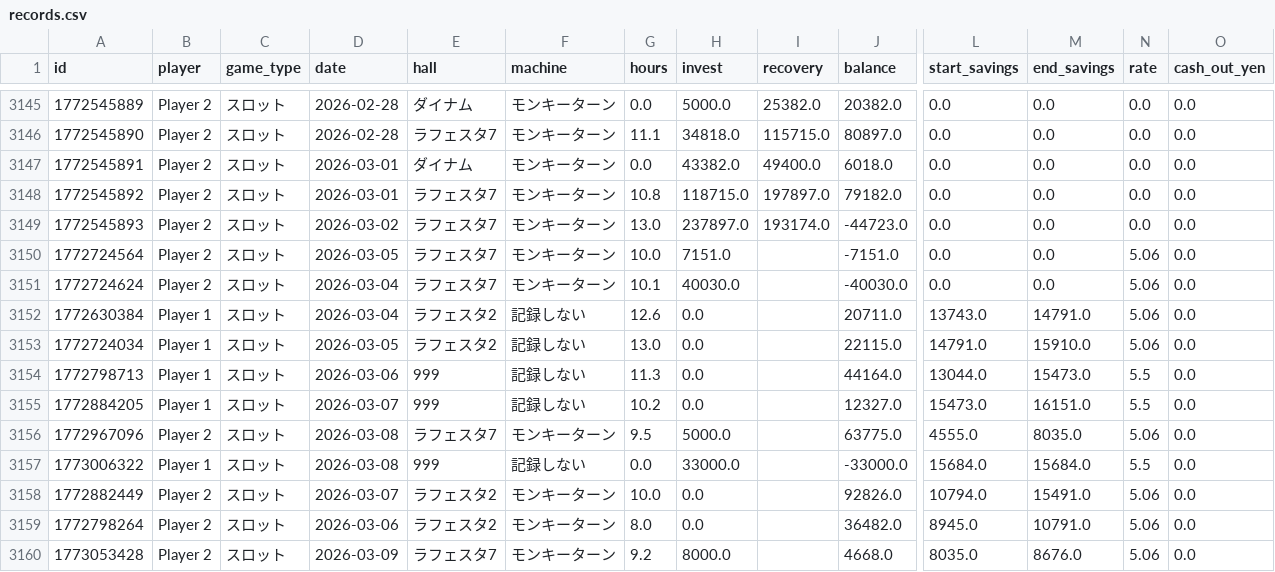
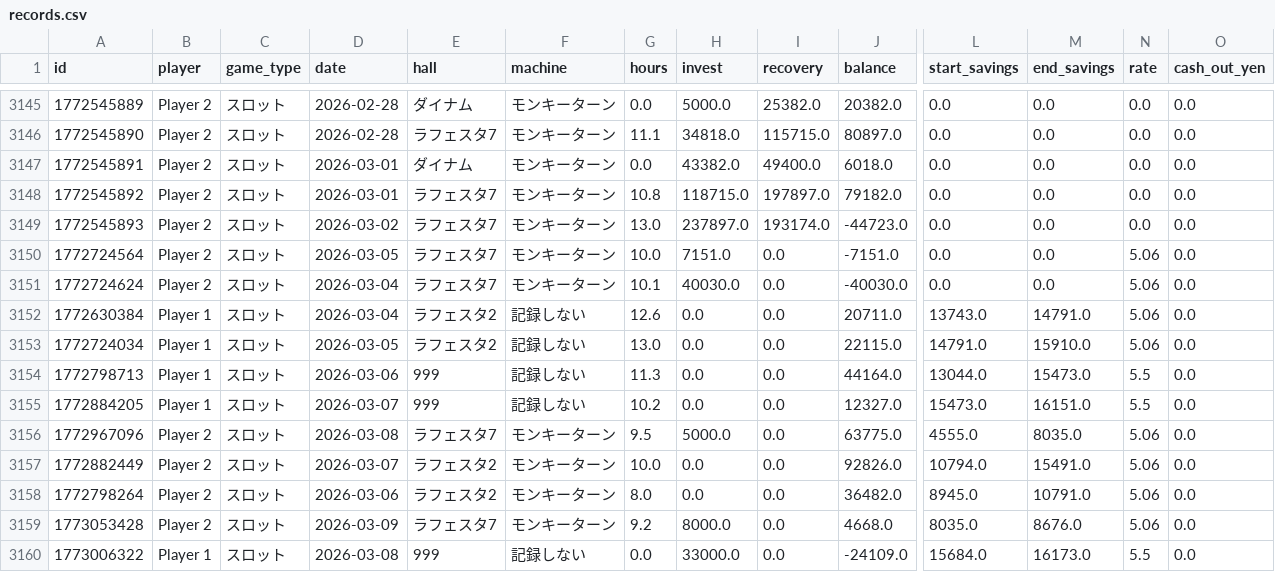
Before and after one commit to nabesaka499-netizen/my-pachinko-ledger, a CSV file: records.csv, drawn as a sheet; only a part is shown, gaps mark what is left out; removed rows and columns are numbered as before the commit, all else as after; rows hold the shown columns only; the diff names each change by its address in the sheet, - before the commit and + after, or states it on an @@ line.

Commit message:
Update @ 2026-03-11 23:16

```diff
--- a/records.csv
+++ b/records.csv
-I3150:I3156 (recovery): (empty)
+I3150:I3156 (recovery): 0.0
-row 3157: 1773006322 | Player 1 | スロット | 2026-03-08 | 999 | 記録しない | 0.0 | 33000.0 |  | -33000.0 | 15684.0 | 15684.0 | 5.5 | 0.0
-I3157:I3159 (recovery): (empty)
+I3157:I3159 (recovery): 0.0
+row 3160: 1773006322 | Player 1 | スロット | 2026-03-08 | 999 | 記録しない | 0.0 | 33000.0 | 0.0 | -24109.0 | 15684.0 | 16173.0 | 5.5 | 0.0
```
